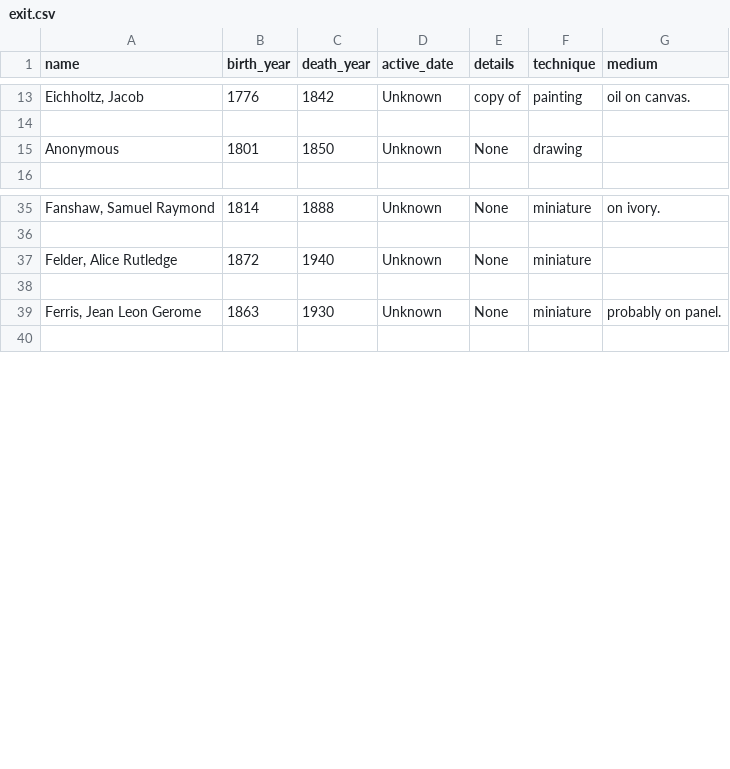
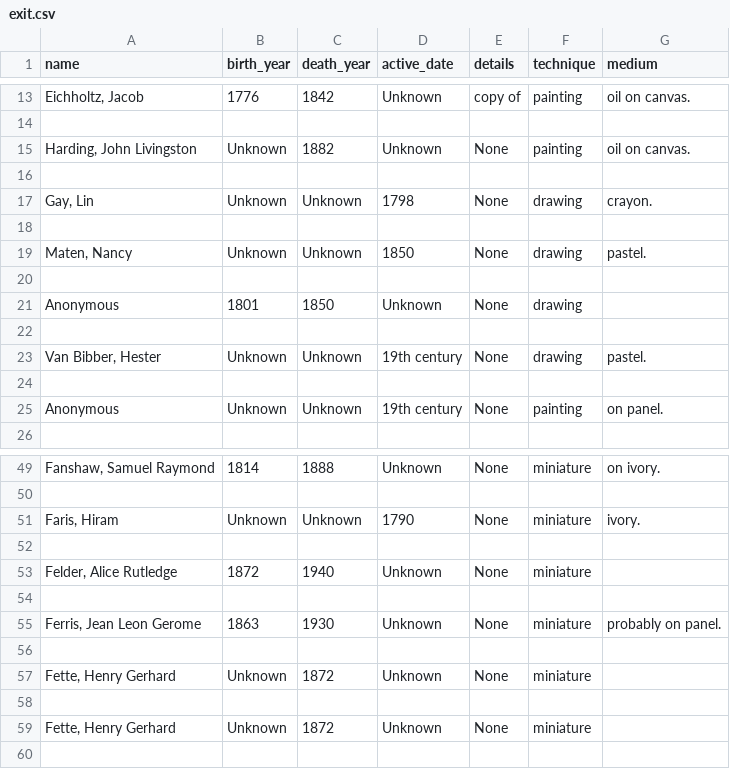
Before and after one commit to lclopes/timeline-view, a CSV file: public/exit.csv, drawn as a sheet; only a part is shown, gaps mark what is left out; the diff covers the shown part only; the diff names each change by its address in the sheet, - before the commit and + after, or states it on an @@ line.

```diff
--- a/public/exit.csv
+++ b/public/exit.csv
+row 15: Harding, John Livingston | Unknown | 1882 | Unknown | None | painting | oil on canvas.
+row 16: (empty)
+row 17: Gay, Lin | Unknown | Unknown | 1798 | None | drawing | crayon.
+row 18: (empty)
+row 19: Maten, Nancy | Unknown | Unknown | 1850 | None | drawing | pastel.
+row 20: (empty)
+row 22: (empty)
+row 23: Van Bibber, Hester | Unknown | Unknown | 19th century | None | drawing | pastel.
+row 24: (empty)
+row 25: Anonymous | Unknown | Unknown | 19th century | None | painting | on panel.
+row 51: Faris, Hiram | Unknown | Unknown | 1790 | None | miniature | ivory.
+row 52: (empty)
+row 56: (empty)
+row 57: Fette, Henry Gerhard | Unknown | 1872 | Unknown | None | miniature
+row 58: (empty)
+row 59: Fette, Henry Gerhard | Unknown | 1872 | Unknown | None | miniature
```
Also changed, not shown: 8 added rows elsewhere in this file, 3 other files.
